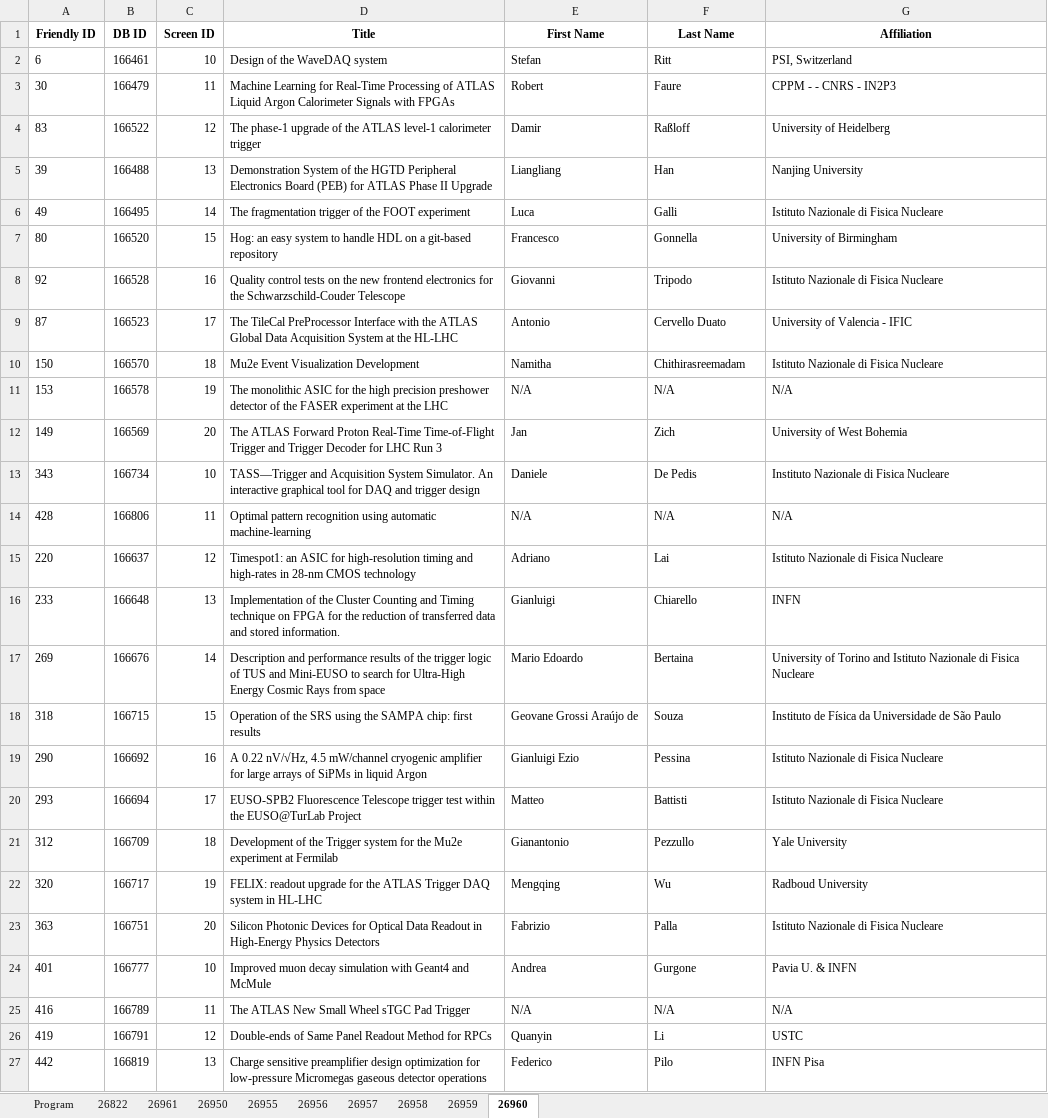
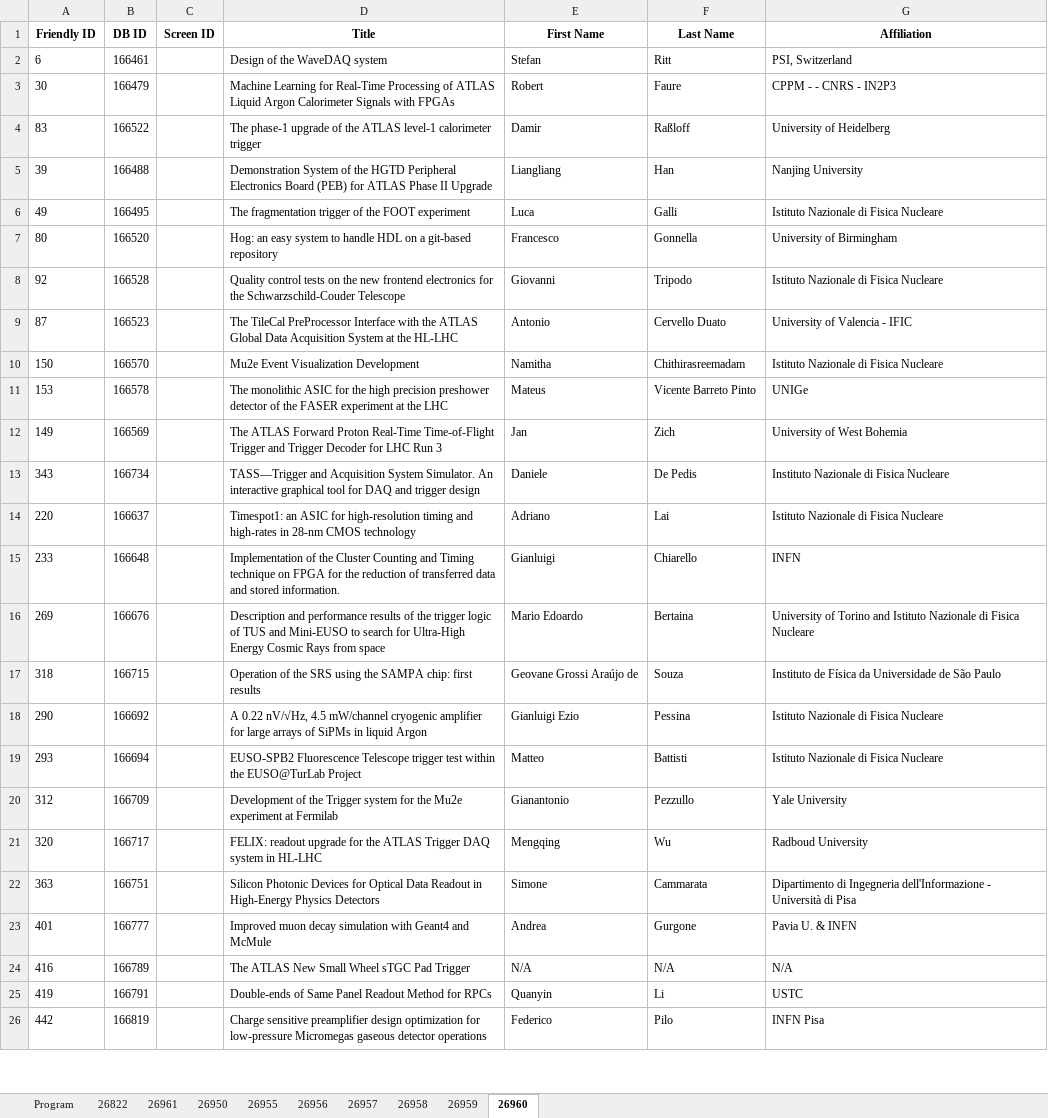
Before and after one commit to lucabaldini/pisameet, an Excel workbook: pm2022/pm2022.xlsx, sheet 26960, drawn as a sheet; only a part is shown; values as stored, in another font and other column widths than the file's, no borders; removed rows and columns are numbered as before the commit, all else as after; the diff covers the shown part only; the diff names each change by its address in the sheet, - before the commit and + after, or states it on an @@ line.

```diff
--- a/pm2022/pm2022.xlsx (sheet 26960)
+++ b/pm2022/pm2022.xlsx (sheet 26960)
-C2 (Screen ID): 10
+C2 (Screen ID): (empty)
-C3 (Screen ID): 11
+C3 (Screen ID): (empty)
-C4 (Screen ID): 12
+C4 (Screen ID): (empty)
-C5 (Screen ID): 13
+C5 (Screen ID): (empty)
-C6 (Screen ID): 14
+C6 (Screen ID): (empty)
-C7 (Screen ID): 15
+C7 (Screen ID): (empty)
-C8 (Screen ID): 16
+C8 (Screen ID): (empty)
-C9 (Screen ID): 17
+C9 (Screen ID): (empty)
-C10 (Screen ID): 18
+C10 (Screen ID): (empty)
-C11 (Screen ID): 19
+C11 (Screen ID): (empty)
-E11 (First Name): N/A
+E11 (First Name): Mateus
-F11 (Last Name): N/A
+F11 (Last Name): Vicente Barreto Pinto
-G11 (Affiliation): N/A
+G11 (Affiliation): UNIGe
-C12 (Screen ID): 20
+C12 (Screen ID): (empty)
-C13 (Screen ID): 10
+C13 (Screen ID): (empty)
-row 14: 428 | 166806 | 11 | Optimal pattern recognition using automatic machine-learning | N/A | N/A | N/A
-C14 (Screen ID): 12
+C14 (Screen ID): (empty)
-C15 (Screen ID): 13
+C15 (Screen ID): (empty)
-C16 (Screen ID): 14
+C16 (Screen ID): (empty)
-C17 (Screen ID): 15
+C17 (Screen ID): (empty)
-C18 (Screen ID): 16
+C18 (Screen ID): (empty)
-C19 (Screen ID): 17
+C19 (Screen ID): (empty)
-C20 (Screen ID): 18
+C20 (Screen ID): (empty)
-C21 (Screen ID): 19
+C21 (Screen ID): (empty)
-C22 (Screen ID): 20
+C22 (Screen ID): (empty)
-E22 (First Name): Fabrizio
+E22 (First Name): Simone
-F22 (Last Name): Palla
+F22 (Last Name): Cammarata
-G22 (Affiliation): Istituto Nazionale di Fisica Nucleare
+G22 (Affiliation): Dipartimento di Ingegneria dell'Informazione - Università di Pisa
-C23 (Screen ID): 10
+C23 (Screen ID): (empty)
-C24 (Screen ID): 11
+C24 (Screen ID): (empty)
-C25 (Screen ID): 12
+C25 (Screen ID): (empty)
-C26 (Screen ID): 13
+C26 (Screen ID): (empty)
```
Also changed, not shown: 1 removed row and 34 edited cells elsewhere in this sheet, sheet 26950, sheet 26958, sheet 26959, sheet 26955, sheet 26961, sheet 26956, 3 more sheets, 12 other files.
